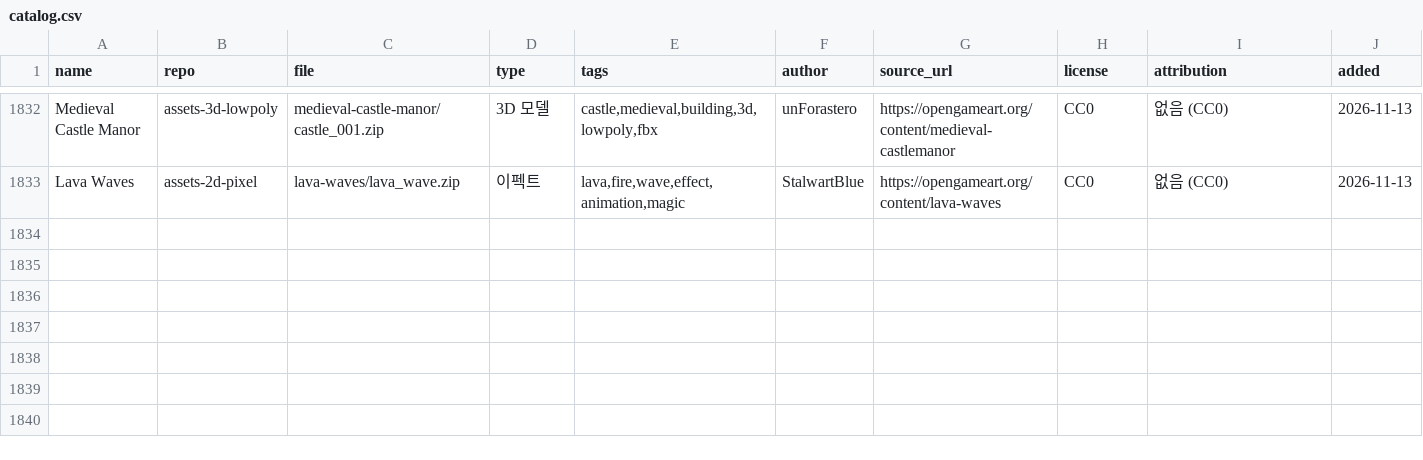
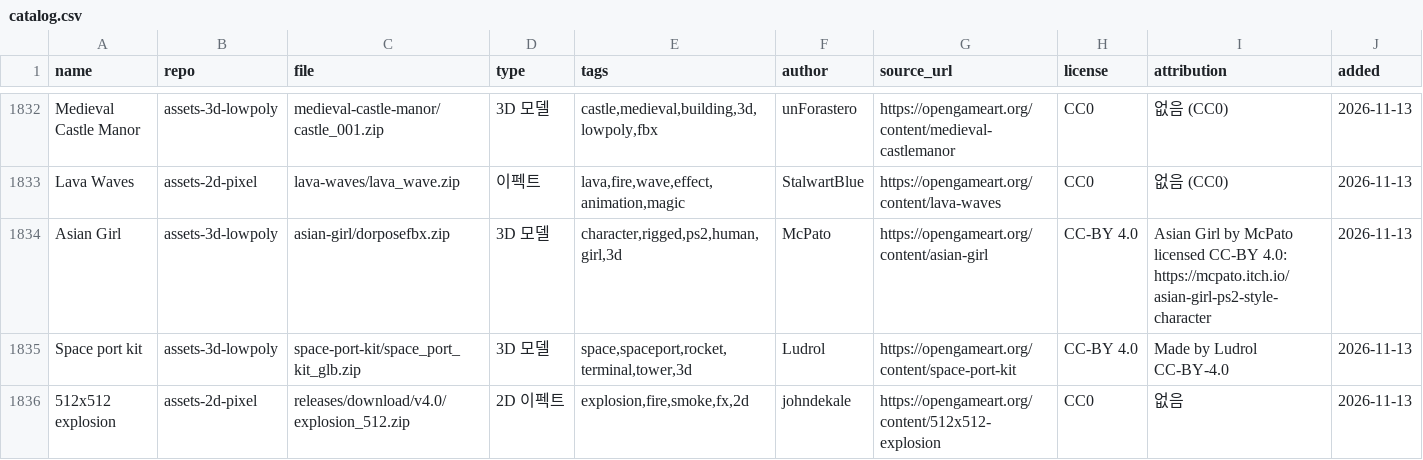
Before and after one commit to sigco3111/game-asset-catalog, a CSV file: catalog.csv, drawn as a sheet; only a part is shown, gaps mark what is left out; rows hold the shown columns only; the diff names each change by its address in the sheet, - before the commit and + after, or states it on an @@ line.

```diff
--- a/catalog.csv
+++ b/catalog.csv
+row 1834: Asian Girl | assets-3d-lowpoly | asian-girl/dorposefbx.zip | 3D 모델 | character,rigged,ps2,human,girl,3d | McPato | https://opengameart.org/content/asian-girl | CC-BY 4.0 | Asian Girl by McPato licensed CC-BY 4.0: https://mcpato.itch.io/asian-girl-ps2-style-character | 2026-11-13
+row 1835: Space port kit | assets-3d-lowpoly | space-port-kit/space_port_kit_glb.zip | 3D 모델 | space,spaceport,rocket,terminal,tower,3d | Ludrol | https://opengameart.org/content/space-port-kit | CC-BY 4.0 | Made by Ludrol CC-BY-4.0 | 2026-11-13
+row 1836: 512x512 explosion | assets-2d-pixel | releases/download/v4.0/explosion_512.zip | 2D 이펙트 | explosion,fire,smoke,fx,2d | johndekale | https://opengameart.org/content/512x512-explosion | CC0 | 없음 | 2026-11-13
```
Also changed, not shown: 2 other files.
